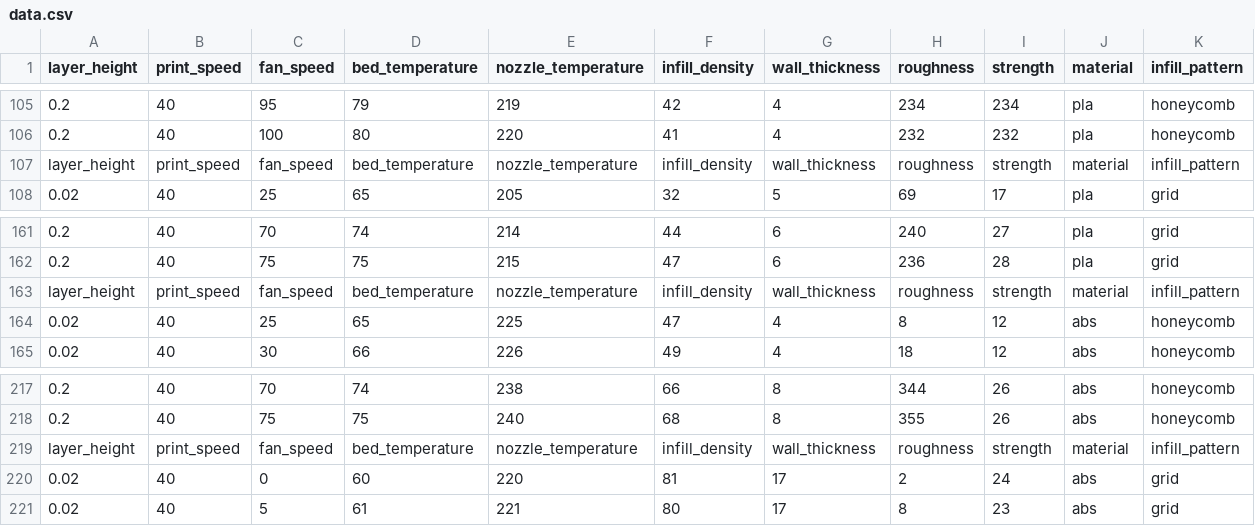
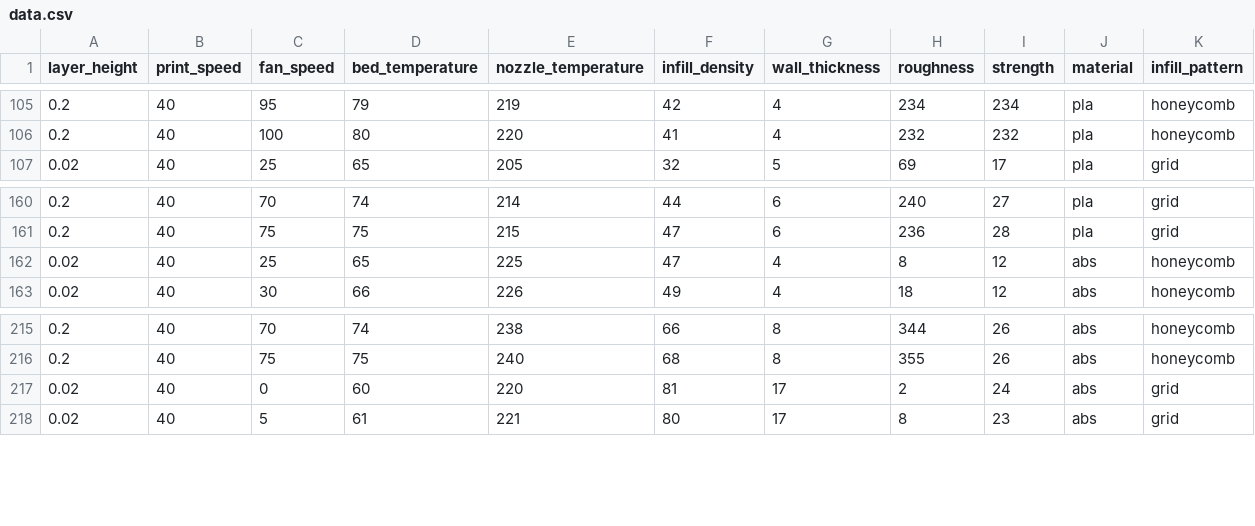
Before and after one commit to mightycandle/me6324, a CSV file: data.csv, drawn as a sheet; only a part is shown, gaps mark what is left out.

Commit message:
Made whole data with expanded entries

```diff
--- a/data.csv
+++ b/data.csv
@@ -106,3 +106,2 @@ layer_height,print_speed,fan_speed,bed_temperature,nozzle_temperature,infill_den
 0.2,40,100,80,220,41,4,232,232,pla,honeycomb
-layer_height,print_speed,fan_speed,bed_temperature,nozzle_temperature,infill_density,wall_thickness,roughness,strength,material,infill_pattern
 0.02,40,25,65,205,32,5,69,17,pla,grid
@@ -162,3 +161,2 @@ layer_height,print_speed,fan_speed,bed_temperature,nozzle_temperature,infill_den
 0.2,40,75,75,215,47,6,236,28,pla,grid
-layer_height,print_speed,fan_speed,bed_temperature,nozzle_temperature,infill_density,wall_thickness,roughness,strength,material,infill_pattern
 0.02,40,25,65,225,47,4,8,12,abs,honeycomb
@@ -218,3 +216,2 @@ layer_height,print_speed,fan_speed,bed_temperature,nozzle_temperature,infill_den
 0.2,40,75,75,240,68,8,355,26,abs,honeycomb
-layer_height,print_speed,fan_speed,bed_temperature,nozzle_temperature,infill_density,wall_thickness,roughness,strength,material,infill_pattern
 0.02,40,0,60,220,81,17,2,24,abs,grid
```
